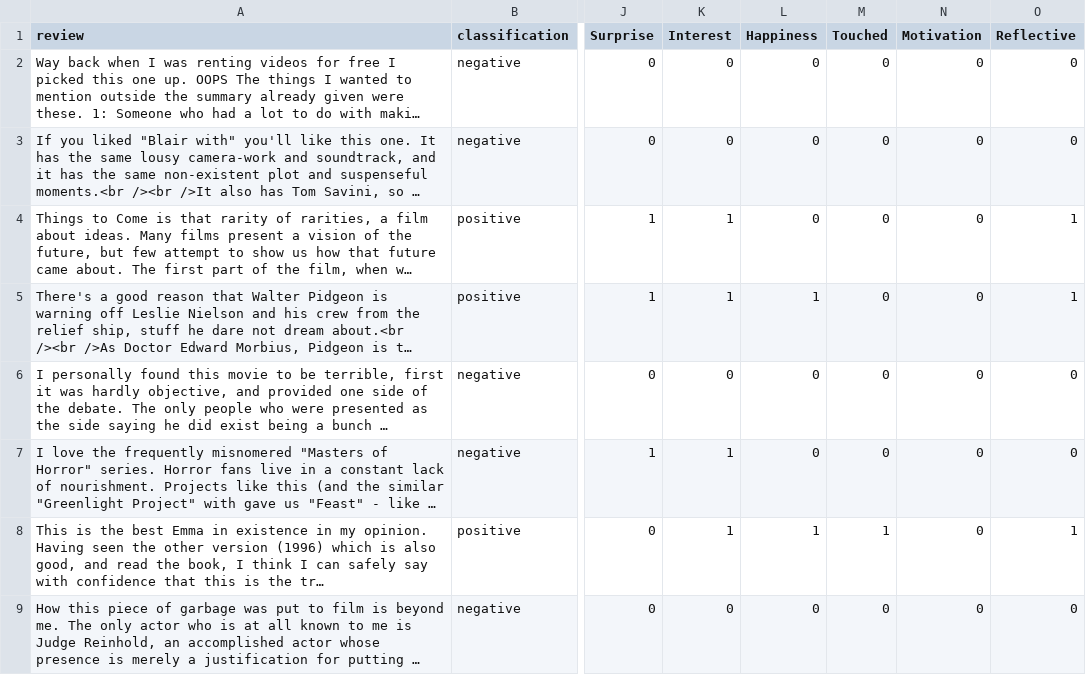
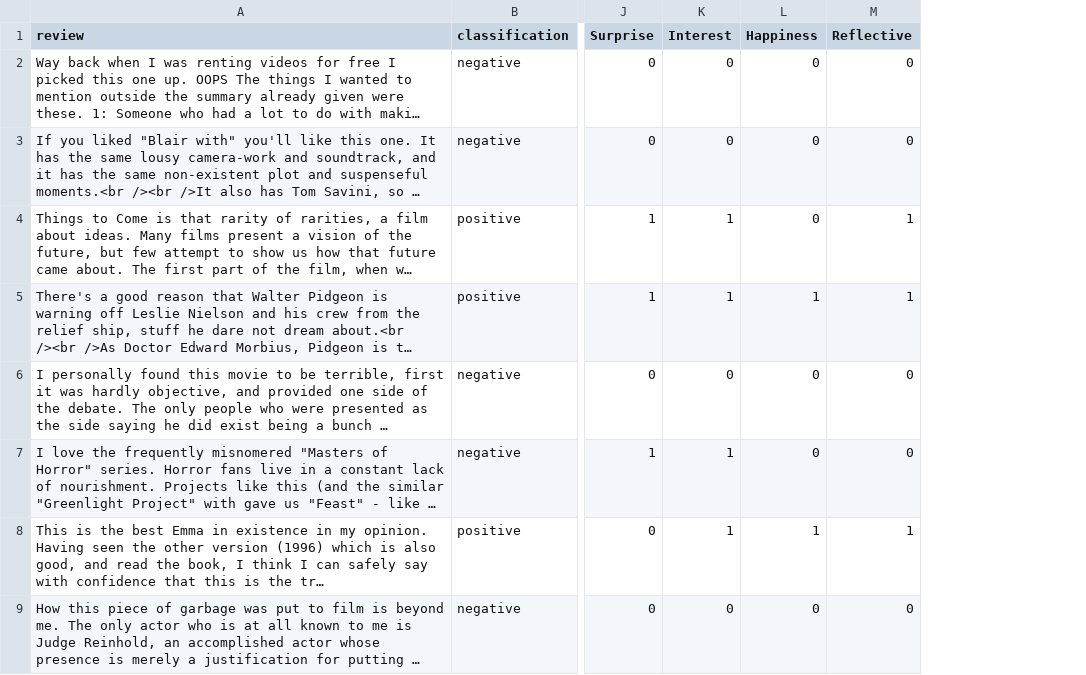
Before and after one commit to derrickyau9/IMDB-Review-Emotion_Rating-Predictor, a CSV file: CSVs/review_label_DY.csv, drawn as a sheet; only a part is shown, gaps mark what is left out; long unchanged cells end in …; the diff names each change by its address in the sheet, - before the commit and + after, or states it on an @@ line.

Commit message:
Add files via upload

```diff
--- a/CSVs/review_label_DY.csv
+++ b/CSVs/review_label_DY.csv
-column M (Touched), rows 2-9: 0 | 0 | 0 | 0 | 0 | 0 | 1 | 0
-column N (Motivation), rows 2-9: all 0
```
